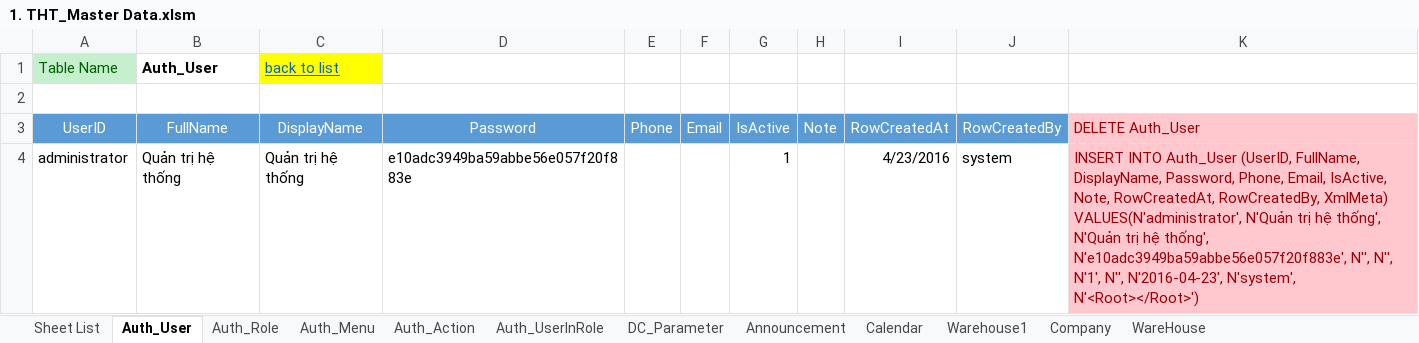
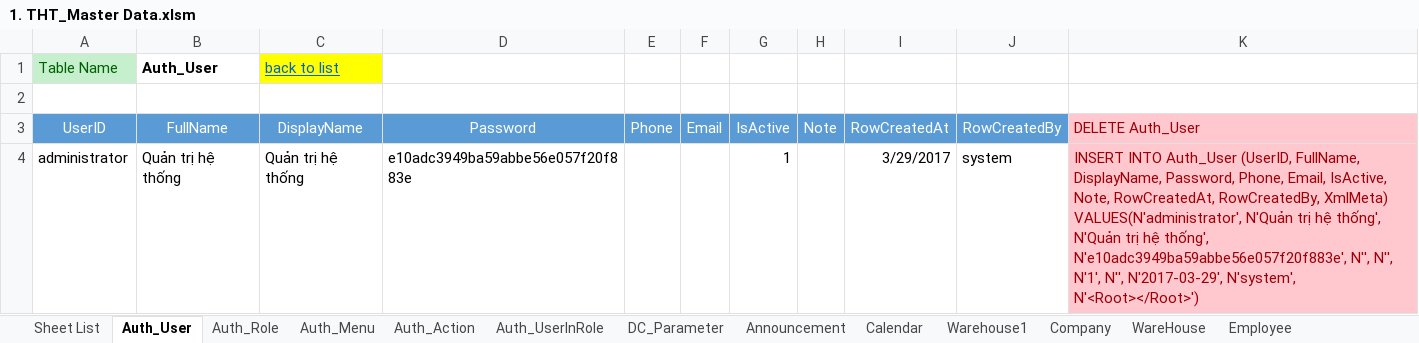
Before and after one commit to NguyenHoangDuy/THT_Management, an Excel workbook: 1.Document/1. THT_Master Data.xlsm, sheet Auth_User, drawn as a sheet; values as stored, in another font and other column widths than the file's, no borders; the diff names each change by its address in the sheet, - before the commit and + after, or states it on an @@ line.

```diff
--- a/1.Document/1. THT_Master Data.xlsm (sheet Auth_User)
+++ b/1.Document/1. THT_Master Data.xlsm (sheet Auth_User)
+sheet tab: Employee
-I4 (RowCreatedAt): 4/23/2016
+I4 (RowCreatedAt): 3/29/2017
-K4 (DELETE Auth_User): …N'1', N'', N'2016-04-23', N'system', N'<Root></Root>')
+K4 (DELETE Auth_User): …N'1', N'', N'2017-03-29', N'system', N'<Root></Root>')
```
Also changed, not shown: sheet Sheet List, sheet Auth_Role, 1 other file.
